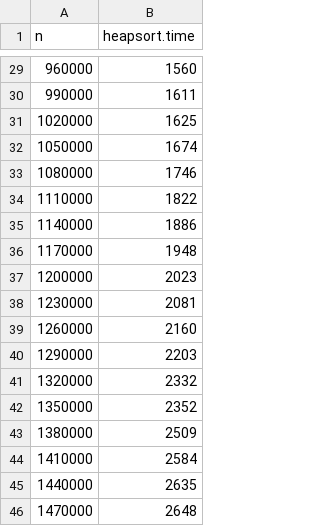
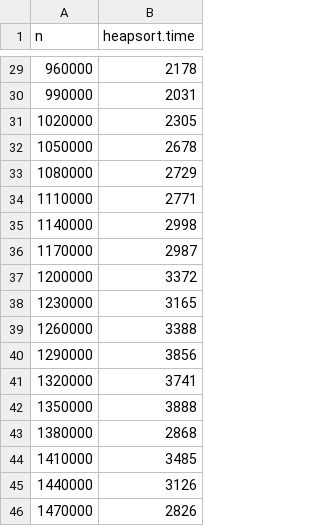
Before and after one commit to bridget6918/247, a CSV file: outputs/heapsort-time0.csv, drawn as a sheet; only a part is shown, gaps mark what is left out; the diff covers the shown part only.

```diff
--- a/outputs/heapsort-time0.csv
+++ b/outputs/heapsort-time0.csv
@@ -29,18 +29,18 @@ n,heapsort.time
-960000,1560
-990000,1611
-1020000,1625
-1050000,1674
-1080000,1746
-1110000,1822
-1140000,1886
-1170000,1948
-1200000,2023
-1230000,2081
-1260000,2160
-1290000,2203
-1320000,2332
-1350000,2352
-1380000,2509
-1410000,2584
-1440000,2635
-1470000,2648
+960000,2178
+990000,2031
+1020000,2305
+1050000,2678
+1080000,2729
+1110000,2771
+1140000,2998
+1170000,2987
+1200000,3372
+1230000,3165
+1260000,3388
+1290000,3856
+1320000,3741
+1350000,3888
+1380000,2868
+1410000,3485
+1440000,3126
+1470000,2826
```
Also changed, not shown: 27 edited cells elsewhere in this file, outputs/heapsort-ticks0.csv, 4 other files.
